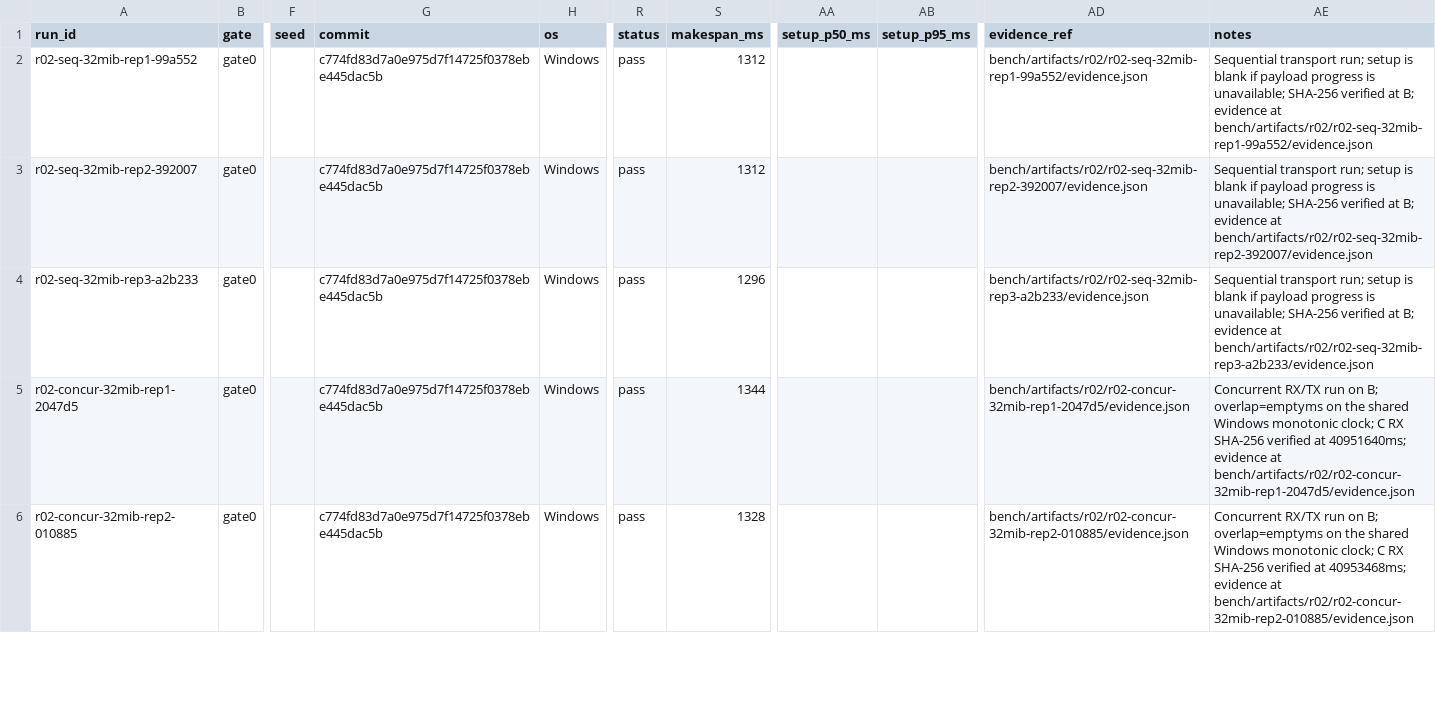
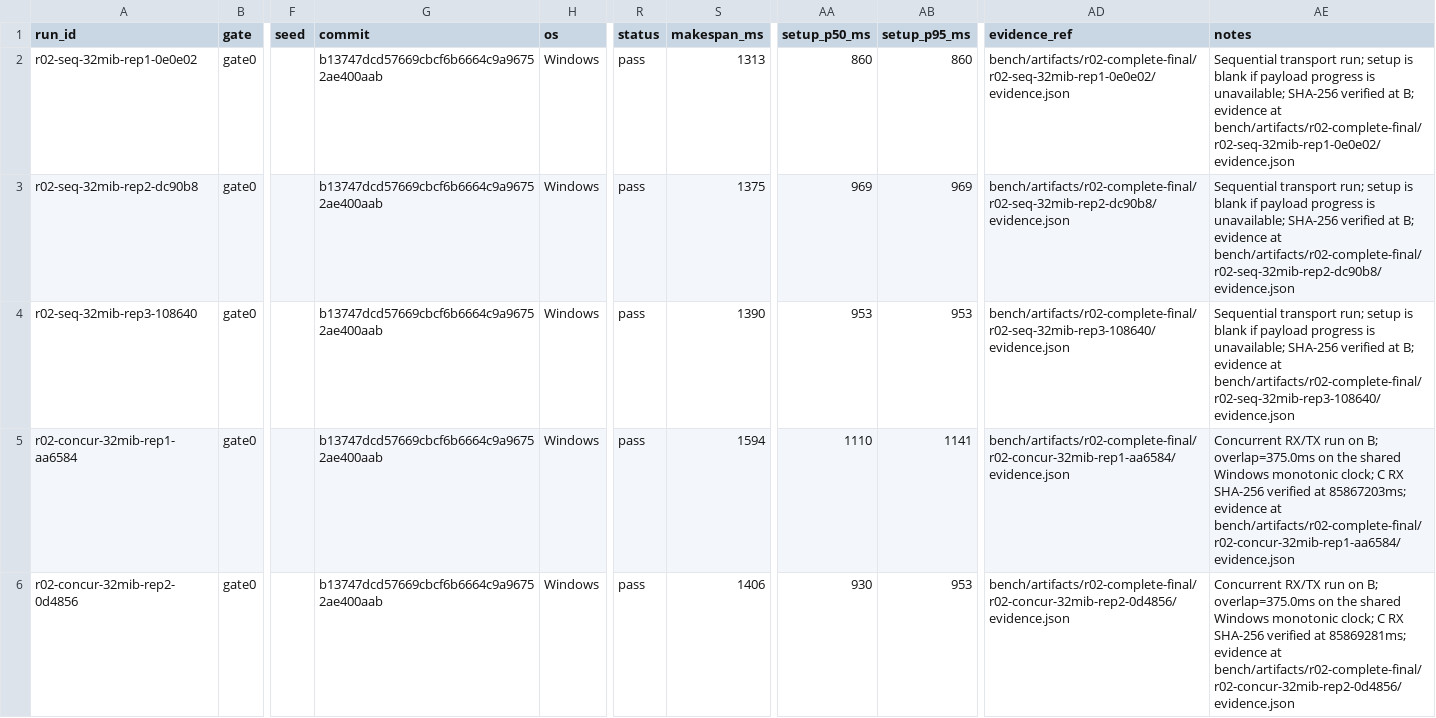
Before and after one commit to Hkoado/Ratatoss, a CSV file: bench/artifacts/r02/runs.csv, drawn as a sheet; only a part is shown, gaps mark what is left out; the diff covers the shown part only; the diff names each change by its address in the sheet, - before the commit and + after, or states it on an @@ line.

```diff
--- a/bench/artifacts/r02/runs.csv
+++ b/bench/artifacts/r02/runs.csv
-A2 (run_id): r02-seq-32mib-rep1-99a552
+A2 (run_id): r02-seq-32mib-rep1-0e0e02
-G2:G6 (commit): c774fd83d7a0e975d7f14725f0378ebe445dac5b
+G2:G6 (commit): b13747dcd57669cbcf6b6664c9a96752ae400aab
-S2 (makespan_ms): 1312
+S2 (makespan_ms): 1313
-AA2 (setup_p50_ms): (empty)
+AA2 (setup_p50_ms): 860
-AB2 (setup_p95_ms): (empty)
+AB2 (setup_p95_ms): 860
-AD2 (evidence_ref): bench/artifacts/r02/r02-seq-32mib-rep1-99a552/evidence.json
+AD2 (evidence_ref): bench/artifacts/r02-complete-final/r02-seq-32mib-rep1-0e0e02/evidence.json
-AE2 (notes): …evidence at bench/artifacts/r02/r02-seq-32mib-rep1-99a552/evidence.json
+AE2 (notes): …evidence at bench/artifacts/r02-complete-final/r02-seq-32mib-rep1-0e0e02/evidence.json
-A3 (run_id): r02-seq-32mib-rep2-392007
+A3 (run_id): r02-seq-32mib-rep2-dc90b8
-S3 (makespan_ms): 1312
+S3 (makespan_ms): 1375
-AA3 (setup_p50_ms): (empty)
+AA3 (setup_p50_ms): 969
-AB3 (setup_p95_ms): (empty)
+AB3 (setup_p95_ms): 969
-AD3 (evidence_ref): bench/artifacts/r02/r02-seq-32mib-rep2-392007/evidence.json
+AD3 (evidence_ref): bench/artifacts/r02-complete-final/r02-seq-32mib-rep2-dc90b8/evidence.json
-AE3 (notes): …evidence at bench/artifacts/r02/r02-seq-32mib-rep2-392007/evidence.json
+AE3 (notes): …evidence at bench/artifacts/r02-complete-final/r02-seq-32mib-rep2-dc90b8/evidence.json
-A4 (run_id): r02-seq-32mib-rep3-a2b233
+A4 (run_id): r02-seq-32mib-rep3-108640
-S4 (makespan_ms): 1296
+S4 (makespan_ms): 1390
-AA4 (setup_p50_ms): (empty)
+AA4 (setup_p50_ms): 953
-AB4 (setup_p95_ms): (empty)
+AB4 (setup_p95_ms): 953
-AD4 (evidence_ref): bench/artifacts/r02/r02-seq-32mib-rep3-a2b233/evidence.json
+AD4 (evidence_ref): bench/artifacts/r02-complete-final/r02-seq-32mib-rep3-108640/evidence.json
-AE4 (notes): …evidence at bench/artifacts/r02/r02-seq-32mib-rep3-a2b233/evidence.json
+AE4 (notes): …evidence at bench/artifacts/r02-complete-final/r02-seq-32mib-rep3-108640/evidence.json
-A5 (run_id): r02-concur-32mib-rep1-2047d5
+A5 (run_id): r02-concur-32mib-rep1-aa6584
-S5 (makespan_ms): 1344
+S5 (makespan_ms): 1594
-AA5 (setup_p50_ms): (empty)
+AA5 (setup_p50_ms): 1110
-AB5 (setup_p95_ms): (empty)
+AB5 (setup_p95_ms): 1141
-AD5 (evidence_ref): bench/artifacts/r02/r02-concur-32mib-rep1-2047d5/evidence.json
+AD5 (evidence_ref): bench/artifacts/r02-complete-final/r02-concur-32mib-rep1-aa6584/evidence.json
-AE5 (notes): …on B; overlap=emptyms on the shared Windows monotonic clock; C RX SHA-256 verified at 40951640ms; evidence at bench/artifacts/r02/r02-concur-32mib-rep1-2047d5/evidence.json
+AE5 (notes): …on B; overlap=375.0ms on the shared Windows monotonic clock; C RX SHA-256 verified at 85867203ms; evidence at bench/artifacts/r02-complete-final/r02-concur-32mib-rep1-aa6584/evidence.json
-A6 (run_id): r02-concur-32mib-rep2-010885
+A6 (run_id): r02-concur-32mib-rep2-0d4856
-S6 (makespan_ms): 1328
+S6 (makespan_ms): 1406
-AA6 (setup_p50_ms): (empty)
+AA6 (setup_p50_ms): 930
-AB6 (setup_p95_ms): (empty)
+AB6 (setup_p95_ms): 953
-AD6 (evidence_ref): bench/artifacts/r02/r02-concur-32mib-rep2-010885/evidence.json
+AD6 (evidence_ref): bench/artifacts/r02-complete-final/r02-concur-32mib-rep2-0d4856/evidence.json
-AE6 (notes): …on B; overlap=emptyms on the shared Windows monotonic clock; C RX SHA-256 verified at 40953468ms; evidence at bench/artifacts/r02/r02-concur-32mib-rep2-010885/evidence.json
+AE6 (notes): …on B; overlap=375.0ms on the shared Windows monotonic clock; C RX SHA-256 verified at 85869281ms; evidence at bench/artifacts/r02-complete-final/r02-concur-32mib-rep2-0d4856/evidence.json
```
Also changed, not shown: 107 edited cells elsewhere in this file, bench/artifacts/r02/transfers.csv, 46 other files.
